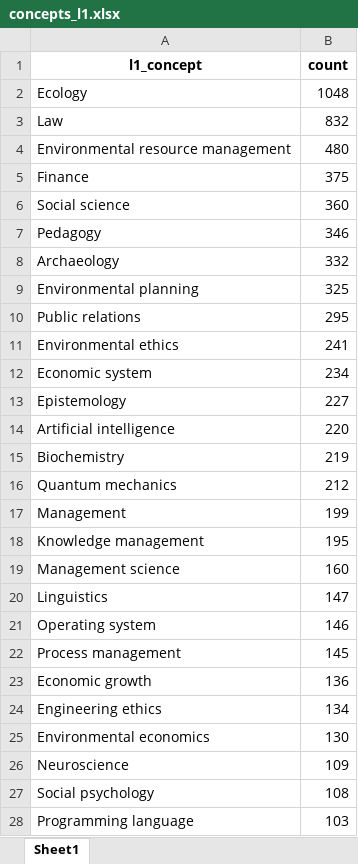
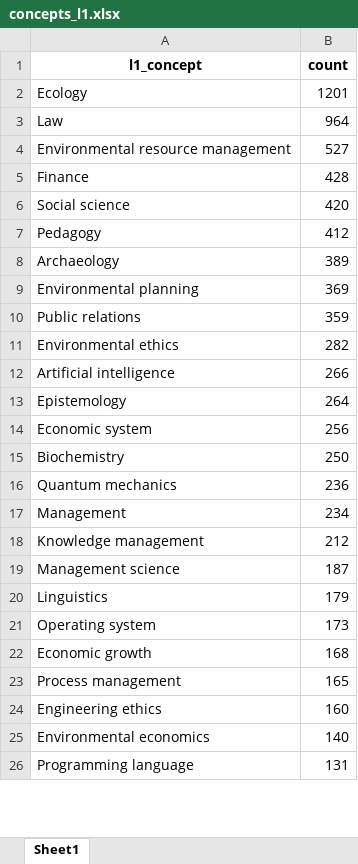
Before and after one commit to IPBES-Data/IPBES_TCA_Ch3_snowball-search, an Excel workbook: data/concepts_l1.xlsx, sheet Sheet1, drawn as a sheet; only a part is shown; values as stored, in another font and other column widths than the file's, no borders; removed rows and columns are numbered as before the commit, all else as after; the diff covers the shown part only; the diff names each change by its address in the sheet, - before the commit and + after, or states it on an @@ line.

```diff
--- a/data/concepts_l1.xlsx (sheet Sheet1)
+++ b/data/concepts_l1.xlsx (sheet Sheet1)
-B2 (count): 1048
+B2 (count): 1201
-B3 (count): 832
+B3 (count): 964
-B4 (count): 480
+B4 (count): 527
-B5 (count): 375
+B5 (count): 428
-B6 (count): 360
+B6 (count): 420
-B7 (count): 346
+B7 (count): 412
-B8 (count): 332
+B8 (count): 389
-B9 (count): 325
+B9 (count): 369
-B10 (count): 295
+B10 (count): 359
-B11 (count): 241
+B11 (count): 282
-row 12: Economic system | 234
-row 13: Epistemology | 227
-B12 (count): 220
+B12 (count): 266
+row 13: Epistemology | 264
+row 14: Economic system | 256
-B15 (count): 219
+B15 (count): 250
-B16 (count): 212
+B16 (count): 236
-B17 (count): 199
+B17 (count): 234
-B18 (count): 195
+B18 (count): 212
-B19 (count): 160
+B19 (count): 187
-B20 (count): 147
+B20 (count): 179
-B21 (count): 146
+B21 (count): 173
-row 22: Process management | 145
-B22 (count): 136
+B22 (count): 168
+row 23: Process management | 165
-B24 (count): 134
+B24 (count): 160
-B25 (count): 130
+B25 (count): 140
-row 26: Neuroscience | 109
-row 27: Social psychology | 108
-B26 (count): 103
+B26 (count): 131
```
Also changed, not shown: 58 added rows, 51 removed rows and 60 edited cells elsewhere in this sheet, data/concepts_l0.xlsx, data/concepts_l2.xlsx, 16 other files.
